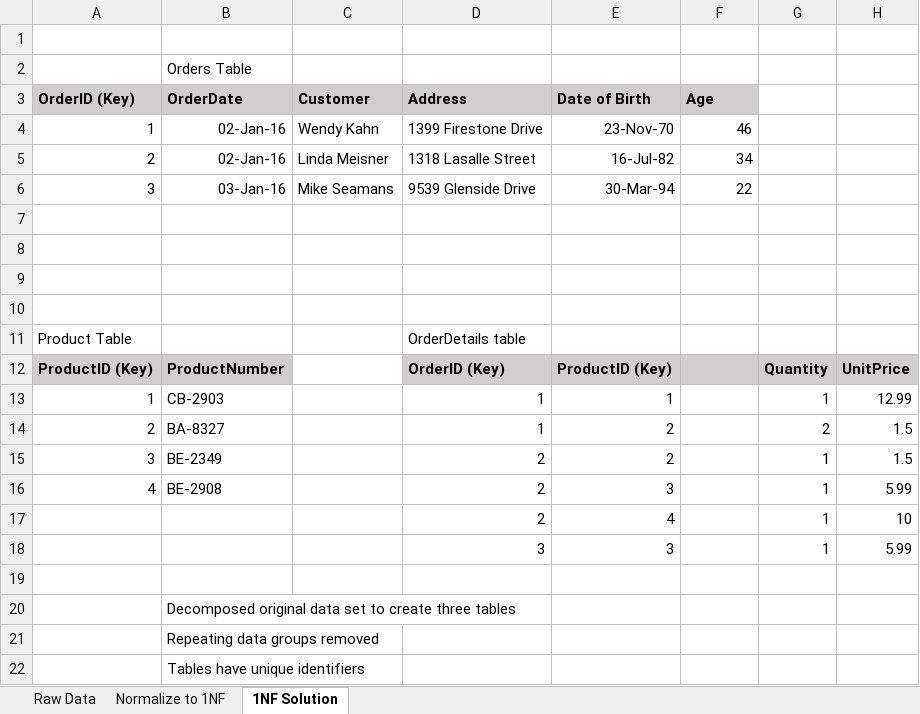
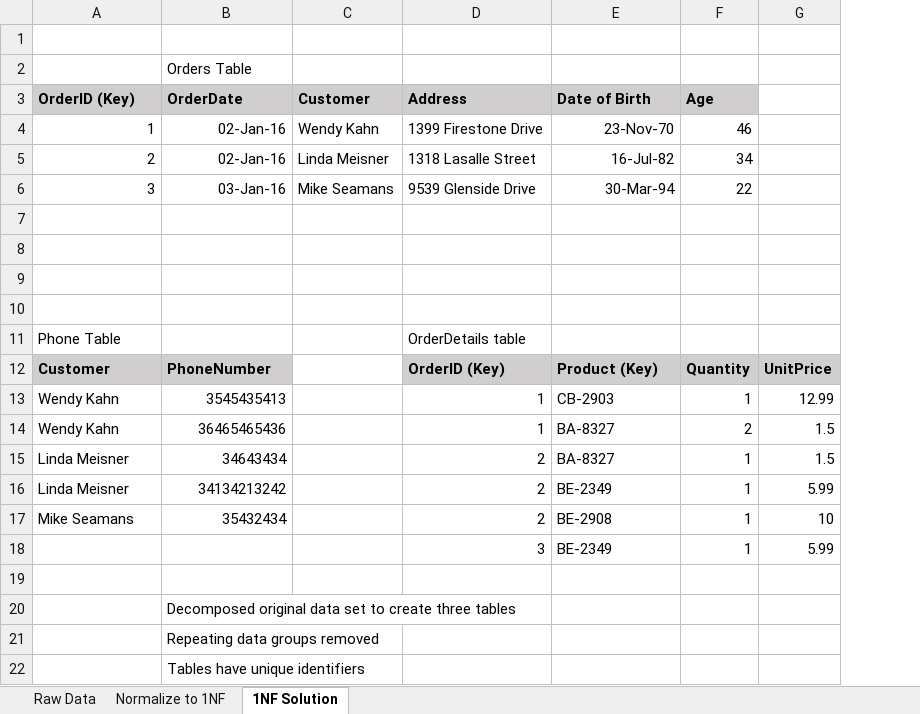
Before and after one commit to diegogallegof/SQL, an Excel workbook: Labs/DAT215_1/Setup/Normalize to 1NF.xlsx, sheet 1NF Solution, drawn as a sheet; values as stored, in another font and other column widths than the file's, no borders; removed rows and columns are numbered as before the commit, all else as after; the diff names each change by its address in the sheet, - before the commit and + after, or states it on an @@ line.

```diff
--- a/Labs/DAT215_1/Setup/Normalize to 1NF.xlsx (sheet 1NF Solution)
+++ b/Labs/DAT215_1/Setup/Normalize to 1NF.xlsx (sheet 1NF Solution)
-column G, row 12: Quantity; row 18: 1
-A11 (OrderID (Key)): Product Table
+A11 (OrderID (Key)): Phone Table
-A12 (OrderID (Key)): ProductID (Key)
+A12 (OrderID (Key)): Customer
-B12 (OrderDate): ProductNumber
+B12 (OrderDate): PhoneNumber
-E12 (Date of Birth): ProductID (Key)
+E12 (Date of Birth): Product (Key)
-F12 (Age): (empty)
+F12 (Age): Quantity
-row 13: 1 | CB-2903 |  | 1 | 1 |  | 1 | 12.99
-row 14: 2 | BA-8327 |  | 1 | 2 |  | 2 | 1.5
-row 15: 3 | BE-2349 |  | 2 | 2 |  | 1 | 1.5
-row 16: 4 | BE-2908 |  | 2 | 3 |  | 1 | 5.99
-row 17:  |  |  | 2 | 4 |  | 1 | 10
+row 13: Wendy Kahn | 3545435413 |  | 1 | CB-2903 | 1 | 12.99
+row 14: Wendy Kahn | 36465465436 |  | 1 | BA-8327 | 2 | 1.5
+row 15: Linda Meisner | 34643434 |  | 2 | BA-8327 | 1 | 1.5
+row 16: Linda Meisner | 34134213242 |  | 2 | BE-2349 | 1 | 5.99
+row 17: Mike Seamans | 35432434 |  | 2 | BE-2908 | 1 | 10
-E18 (Date of Birth): 3
+E18 (Date of Birth): BE-2349
-F18 (Age): (empty)
+F18 (Age): 1
```
Also changed, not shown: sheet Raw Data, Labs/DAT215_1/Setup/Normalize to 2NF.xlsx.
